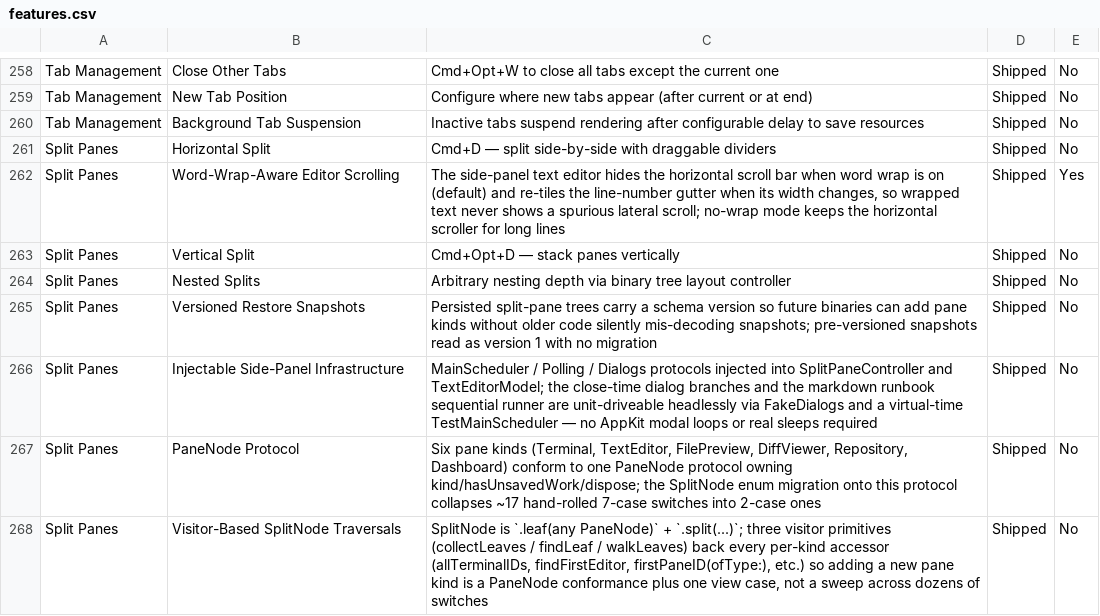
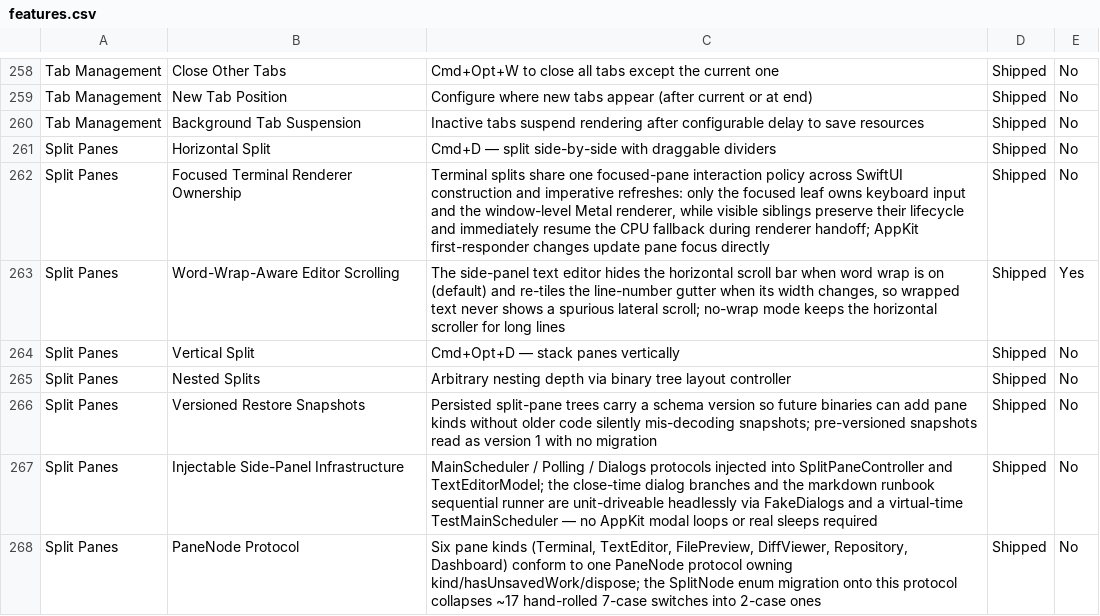
Before and after one commit to Aeptus/chau7, a CSV file: apps/chau7-macos/docs/features.csv, drawn as a sheet; only a part is shown, gaps mark what is left out; the shorter side is filled out with more unchanged rows; the diff names each change by its address in the sheet, - before the commit and + after, or states it on an @@ line.

Commit message:
fix(macos): preserve split terminal rendering and focus

```diff
--- a/apps/chau7-macos/docs/features.csv
+++ b/apps/chau7-macos/docs/features.csv
+row 262: Split Panes | Focused Terminal Renderer Ownership | Terminal splits share one focused-pane interaction policy across SwiftUI construction and imperative refreshes: only the focused leaf owns keyboard input and the window-level Metal renderer, while visible siblings preserve their lifecycle and immediately resume the CPU fallback during renderer handoff; AppKit first-responder changes update pane focus directly | Shipped | No
```
Also changed, not shown: 11 other files.
